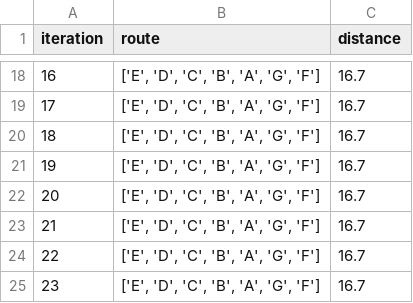
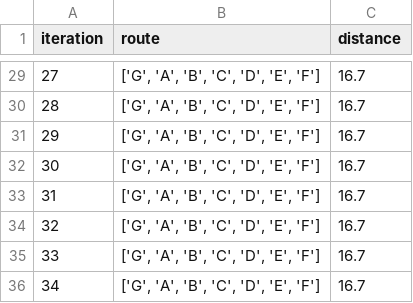
Before and after one commit to suwandidwis/tsp_result, a CSV file: result.csv, drawn as a sheet; only a part is shown, gaps mark what is left out; addresses are those after the commit; the diff covers the shown part only; the diff names each change by its address in the sheet, - before the commit and + after, or states it on an @@ line.

Commit message:
Create result.csv

```diff
--- a/result.csv
+++ b/result.csv
@@ column A (iteration) renumbered from row 16 down @@
-B29:B36 (route): ['E', 'D', 'C', 'B', 'A', 'G', 'F']
+B29:B36 (route): ['G', 'A', 'B', 'C', 'D', 'E', 'F']
```
Also changed, not shown: 14 added rows, 3 removed rows and 13 edited cells elsewhere in this file.
